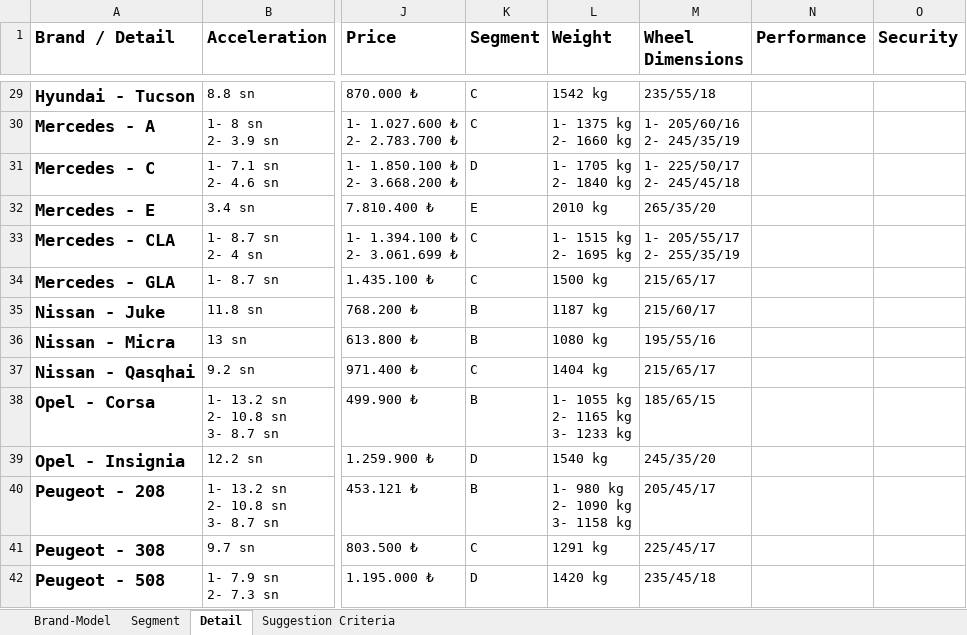
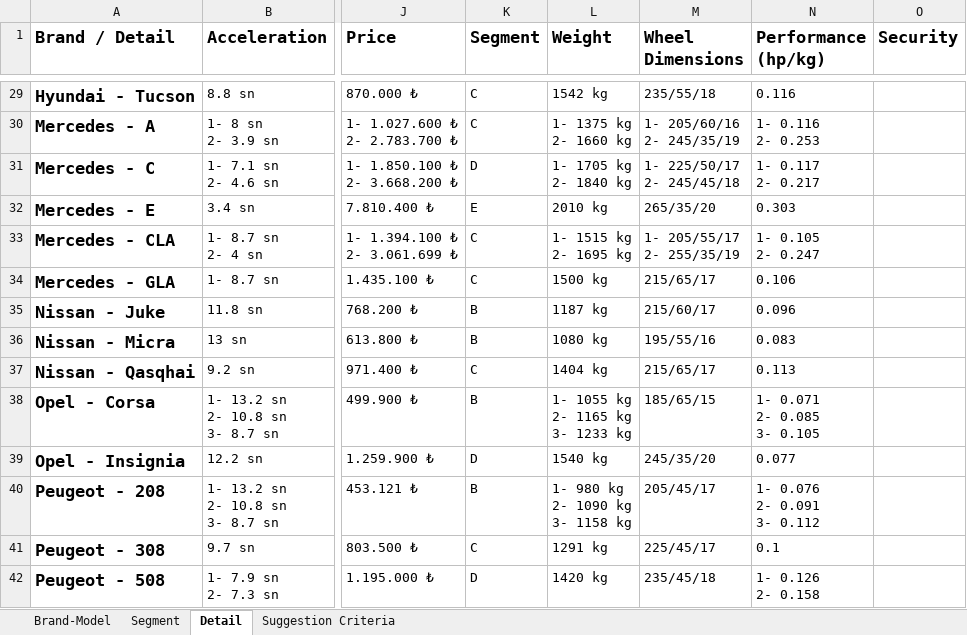
Before and after one commit to which-car/documentation, an Excel workbook: cars.xlsx, sheet Detail, drawn as a sheet; only a part is shown, gaps mark what is left out; values as stored, in another font and other column widths than the file's, no borders; table styles not drawn; ↵ is a line break in a cell; the diff covers the shown part only; the diff names each change by its address in the sheet, - before the commit and + after, or states it on an @@ line.

Commit message:
details

```diff
--- a/cars.xlsx (sheet Detail)
+++ b/cars.xlsx (sheet Detail)
-N1: Performance
+N1: Performance (hp/kg)
-N29 (Performance (hp/kg)): (empty)
+N29 (Performance (hp/kg)): 0.116
-N30 (Performance (hp/kg)): (empty)
+N30 (Performance (hp/kg)): 1- 0.116 ↵ 2- 0.253
-N31 (Performance (hp/kg)): (empty)
+N31 (Performance (hp/kg)): 1- 0.117 ↵ 2- 0.217
-N32 (Performance (hp/kg)): (empty)
+N32 (Performance (hp/kg)): 0.303
-N33 (Performance (hp/kg)): (empty)
+N33 (Performance (hp/kg)): 1- 0.105 ↵ 2- 0.247
-N34 (Performance (hp/kg)): (empty)
+N34 (Performance (hp/kg)): 0.106
-N35 (Performance (hp/kg)): (empty)
+N35 (Performance (hp/kg)): 0.096
-N36 (Performance (hp/kg)): (empty)
+N36 (Performance (hp/kg)): 0.083
-N37 (Performance (hp/kg)): (empty)
+N37 (Performance (hp/kg)): 0.113
-N38 (Performance (hp/kg)): (empty)
+N38 (Performance (hp/kg)): 1- 0.071 ↵ 2- 0.085 ↵ 3- 0.105
-N39 (Performance (hp/kg)): (empty)
+N39 (Performance (hp/kg)): 0.077
-N40 (Performance (hp/kg)): (empty)
+N40 (Performance (hp/kg)): 1- 0.076 ↵ 2- 0.091 ↵ 3- 0.112
-N41 (Performance (hp/kg)): (empty)
+N41 (Performance (hp/kg)): 0.1
-N42 (Performance (hp/kg)): (empty)
+N42 (Performance (hp/kg)): 1- 0.126 ↵ 2- 0.158
```
Also changed, not shown: 50 edited cells elsewhere in this sheet.
